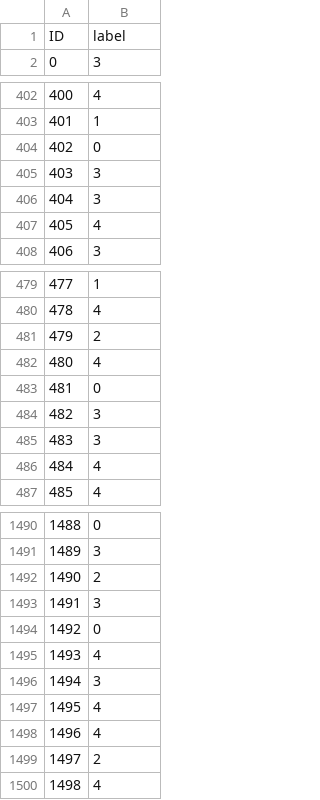
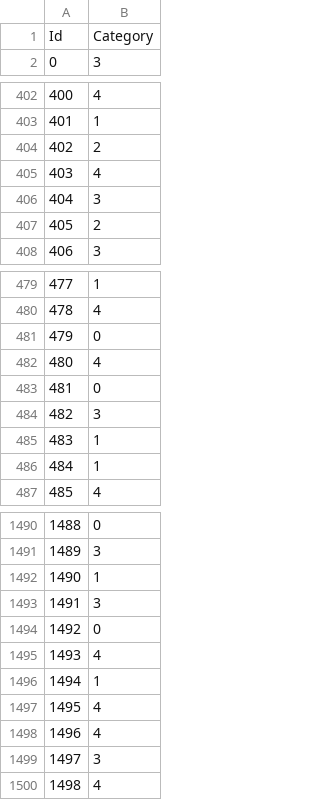
Before and after one commit to RamiNawam/551, a CSV file: predicted_labels.csv, drawn as a sheet; only a part is shown, gaps mark what is left out; the diff covers the shown part only.

```diff
--- a/predicted_labels.csv
+++ b/predicted_labels.csv
@@ -1,2 +1,2 @@
-ID,label
+Id,Category
 0,3
@@ -403,6 +403,6 @@ ID,label
 401,1
-402,0
-403,3
+402,2
+403,4
 404,3
-405,4
+405,2
 406,3
@@ -480,3 +480,3 @@ ID,label
 478,4
-479,2
+479,0
 480,4
@@ -484,4 +484,4 @@ ID,label
 482,3
-483,3
-484,4
+483,1
+484,1
 485,4
@@ -1491,3 +1491,3 @@ ID,label
 1489,3
-1490,2
+1490,1
 1491,3
@@ -1495,6 +1495,6 @@ ID,label
 1493,4
-1494,3
+1494,1
 1495,4
 1496,4
-1497,2
+1497,3
 1498,4
```
Also changed, not shown: 107 edited cells elsewhere in this file, 9 other files.
